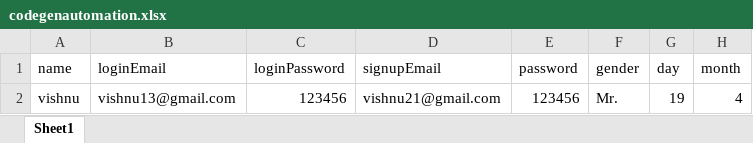
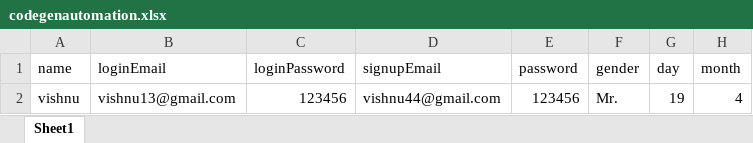
Before and after one commit to vishnuvinayak1902/Playwright_typescript, an Excel workbook: Data/codegenautomation.xlsx, sheet Sheet1, drawn as a sheet; only a part is shown; values as stored, in another font and other column widths than the file's, no borders; the diff names each change by its address in the sheet, - before the commit and + after, or states it on an @@ line.

```diff
--- a/Data/codegenautomation.xlsx (sheet Sheet1)
+++ b/Data/codegenautomation.xlsx (sheet Sheet1)
-D2 (signupEmail): vishnu21@gmail.com
+D2 (signupEmail): vishnu44@gmail.com
```
Also changed, not shown: 7 other files.
